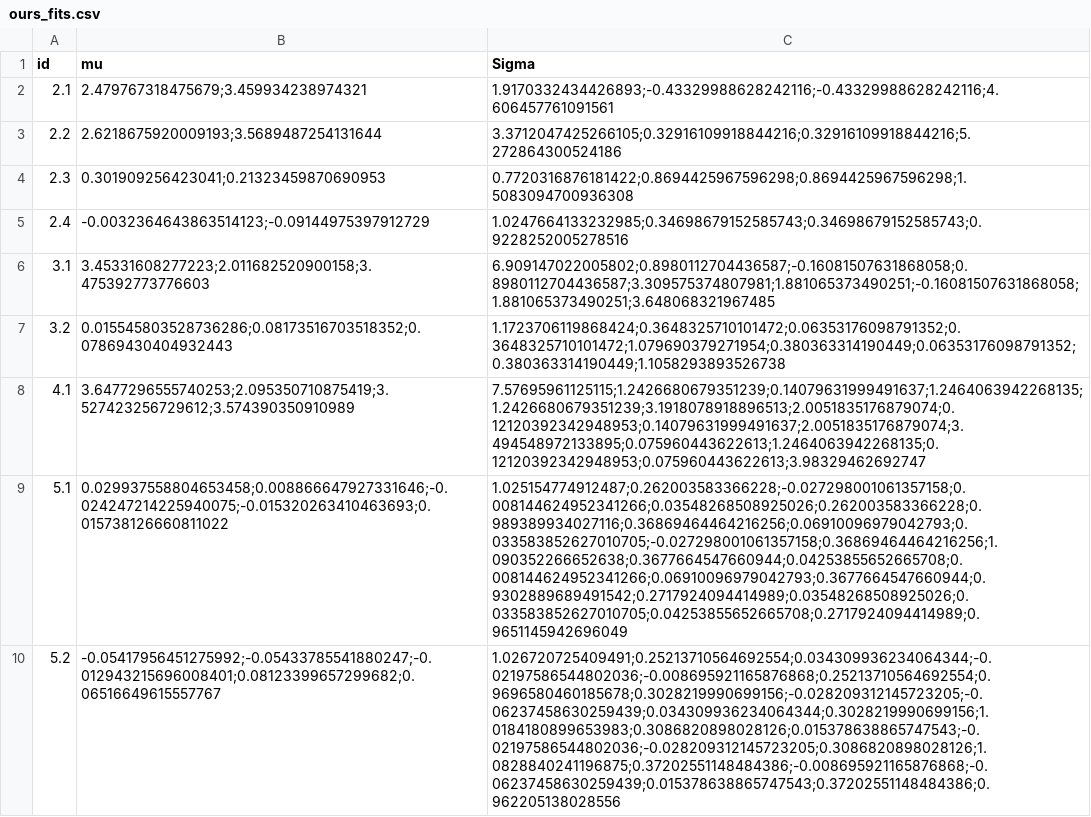
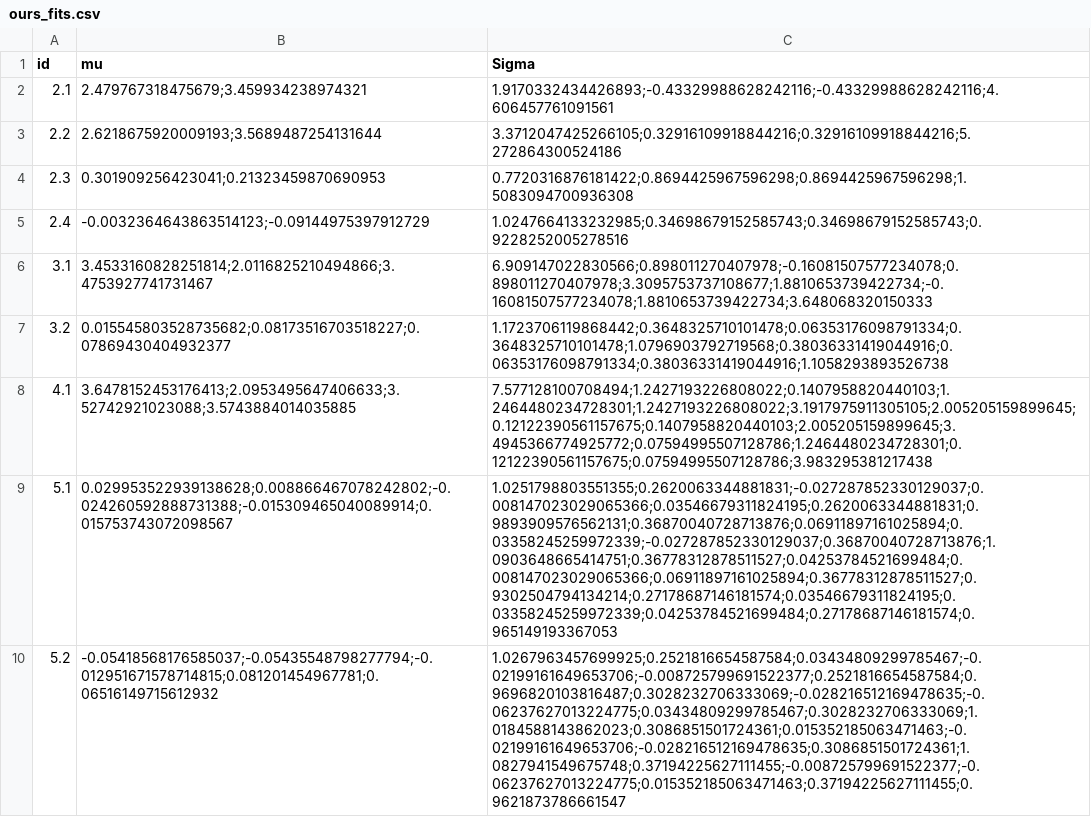
Before and after one commit to Distribution-Matching/numerical-examples-for-moment-matching-of-truncated-multivariate-normals, a CSV file: experiments/results/tmvtnorm/ours_fits.csv, drawn as a sheet; the diff names each change by its address in the sheet, - before the commit and + after, or states it on an @@ line.

```diff
--- a/experiments/results/tmvtnorm/ours_fits.csv
+++ b/experiments/results/tmvtnorm/ours_fits.csv
-B6 (mu): 3.45331608277223;2.011682520900158;3.475392773776603
+B6 (mu): 3.4533160828251814;2.0116825210494866;3.4753927741731467
-C6 (Sigma): 6.909147022005802;0.8980112704436587;-0.16081507631868058;0.8980112704436587;3.309575374807981;1.881065373490251;-0.16081507631868058;1.881065373490251;3.648068321967485
+C6 (Sigma): 6.909147022830566;0.898011270407978;-0.16081507577234078;0.898011270407978;3.3095753737108677;1.8810653739422734;-0.16081507577234078;1.8810653739422734;3.648068320150333
-B7 (mu): 0.015545803528736286;0.08173516703518352;0.07869430404932443
+B7 (mu): 0.015545803528735682;0.08173516703518227;0.07869430404932377
-C7 (Sigma): 1.1723706119868424;0.3648325710101472;0.06353176098791352;0.3648325710101472;1.079690379271954;0.380363314190449;0.06353176098791352;0.380363314190449;1.1058293893526738
+C7 (Sigma): 1.1723706119868442;0.3648325710101478;0.06353176098791334;0.3648325710101478;1.0796903792719568;0.38036331419044916;0.06353176098791334;0.38036331419044916;1.1058293893526738
-B8 (mu): 3.6477296555740253;2.095350710875419;3.527423256729612;3.574390350910989
+B8 (mu): 3.6478152453176413;2.0953495647406633;3.52742921023088;3.5743884014035885
-C8 (Sigma): 7.57695961125115;1.2426680679351239;0.14079631999491637;1.2464063942268135;1.2426680679351239;3.1918078918896513;2.0051835176879074;0.12120392342948953;0.14079631999491637;2.0051835176879074;3.494548972133895;0.075960443622613;1.2464063942268135;0.12120392342948953;0.075960443622613;3.98329462692747
+C8 (Sigma): 7.577128100708494;1.2427193226808022;0.1407958820440103;1.2464480234728301;1.2427193226808022;3.1917975911305105;2.005205159899645;0.12122390561157675;0.1407958820440103;2.005205159899645;3.4945366774925772;0.07594995507128786;1.2464480234728301;0.12122390561157675;0.07594995507128786;3.983295381217438
-B9 (mu): 0.029937558804653458;0.008866647927331646;-0.024247214225940075;-0.015320263410463693;0.015738126660811022
+B9 (mu): 0.029953522939138628;0.008866467078242802;-0.024260592888731388;-0.015309465040089914;0.015753743072098567
-C9 (Sigma): 1.025154774912487;0.262003583366228;-0.027298001061357158;0.008144624952341266;0.03548268508925026;0.262003583366228;0.989389934027116;0.36869464464216256;0.06910096979042793;0.033583852627010705;-0.027298001061357158;0.36869464464216256;1.090352266652638;0.3677664547660944;0.04253855652665708;0.008144624952341266;0.06910096979042793;0.3677664547660944;0.9302889689491542;0.2717924094414989;0.03548268508925026;0.033583852627010705;0.04253855652665708;0.2717924094414989;0.9651145942696049
+C9 (Sigma): 1.0251798803551355;0.2620063344881831;-0.027287852330129037;0.008147023029065366;0.03546679311824195;0.2620063344881831;0.9893909576562131;0.36870040728713876;0.06911897161025894;0.03358245259972339;-0.027287852330129037;0.36870040728713876;1.0903648665414751;0.36778312878511527;0.04253784521699484;0.008147023029065366;0.06911897161025894;0.36778312878511527;0.9302504794134214;0.27178687146181574;0.03546679311824195;0.03358245259972339;0.04253784521699484;0.27178687146181574;0.965149193367053
-B10 (mu): -0.05417956451275992;-0.05433785541880247;-0.012943215696008401;0.08123399657299682;0.06516649615557767
+B10 (mu): -0.05418568176585037;-0.05435548798277794;-0.012951671578714815;0.081201454967781;0.06516149715612932
-C10 (Sigma): 1.026720725409491;0.25213710564692554;0.034309936234064344;-0.02197586544802036;-0.008695921165876868;0.25213710564692554;0.9696580460185678;0.3028219990699156;-0.028209312145723205;-0.06237458630259439;0.034309936234064344;0.3028219990699156;1.0184180899653983;0.3086820898028126;0.015378638865747543;-0.02197586544802036;-0.028209312145723205;0.3086820898028126;1.0828840241196875;0.37202551148484386;-0.008695921165876868;-0.06237458630259439;0.015378638865747543;0.37202551148484386;0.962205138028556
+C10 (Sigma): 1.0267963457699925;0.2521816654587584;0.03434809299785467;-0.02199161649653706;-0.008725799691522377;0.2521816654587584;0.9696820103816487;0.3028232706333069;-0.028216512169478635;-0.06237627013224775;0.03434809299785467;0.3028232706333069;1.0184588143862023;0.3086851501724361;0.015352185063471463;-0.02199161649653706;-0.028216512169478635;0.3086851501724361;1.0827941549675748;0.37194225627111455;-0.008725799691522377;-0.06237627013224775;0.015352185063471463;0.37194225627111455;0.9621873786661547
```
Also changed, not shown: experiments/results/tmvtnorm_adapter/targets.csv, 21 other files.
